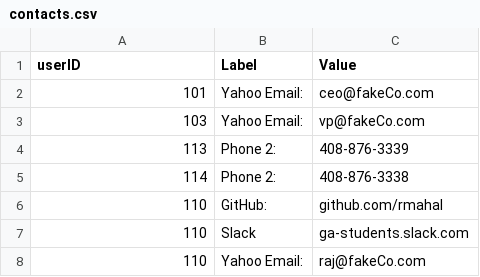
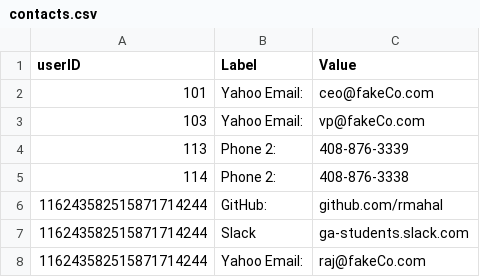
Before and after one commit to rmahal/FINAL-PROJECT-WDI, a CSV file: back/csv-seed-back/contacts.csv, drawn as a sheet.

```diff
--- a/back/csv-seed-back/contacts.csv
+++ b/back/csv-seed-back/contacts.csv
@@ -5,4 +5,4 @@ userID,Label,Value
 114,Phone 2:,408-876-3338
-110,GitHub:,github.com/rmahal
-110,Slack,ga-students.slack.com
-110,Yahoo Email:,raj@fakeCo.com
+116243582515871714244 ,GitHub:,github.com/rmahal
+116243582515871714244 ,Slack,ga-students.slack.com
+116243582515871714244 ,Yahoo Email:,raj@fakeCo.com
```
Also changed, not shown: back/csv-seed-back/userext.csv, hr/csv-seed-hr/employees.csv, 3 other files.
